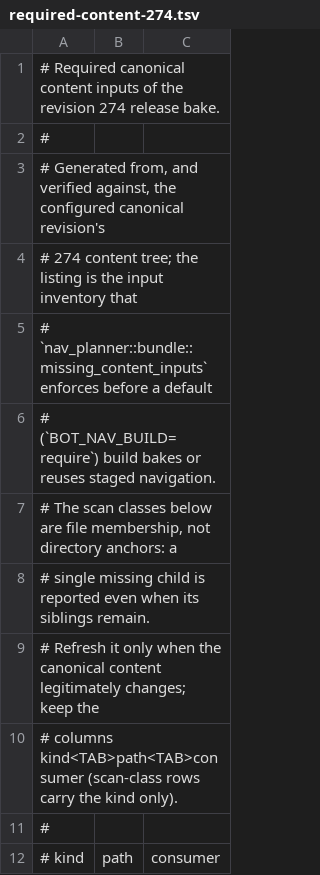
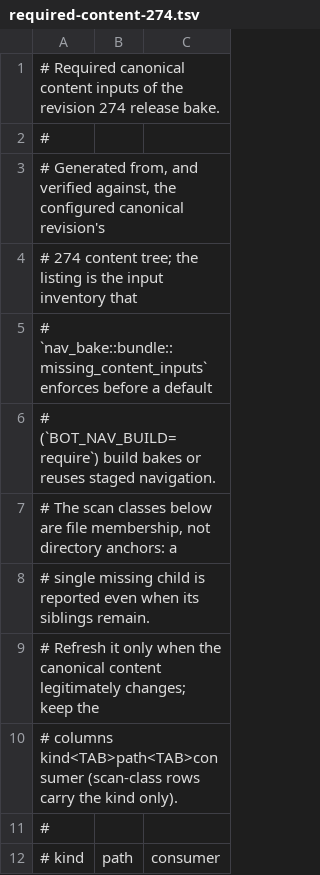
Before and after one commit to acfrazier/274bot, a TSV file: crates/nav-bake/src/required-content-274.tsv, drawn as a sheet; only a part is shown.

```diff
--- a/crates/nav-bake/src/required-content-274.tsv
+++ b/crates/nav-bake/src/required-content-274.tsv
@@ -4,3 +4,3 @@
 # 274 content tree; the listing is the input inventory that
-# `nav_planner::bundle::missing_content_inputs` enforces before a default
+# `nav_bake::bundle::missing_content_inputs` enforces before a default
 # (`BOT_NAV_BUILD=require`) build bakes or reuses staged navigation.
```
Also changed, not shown: crates/nav-bake/src/required-content-289.tsv, 31 other files.
